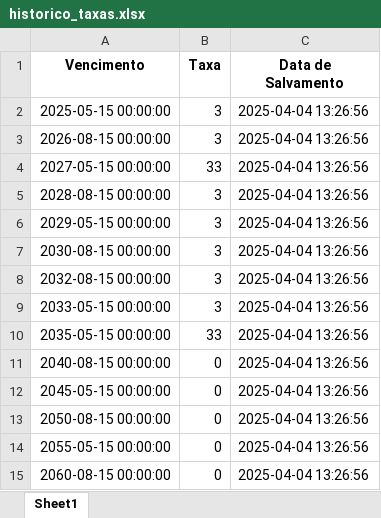
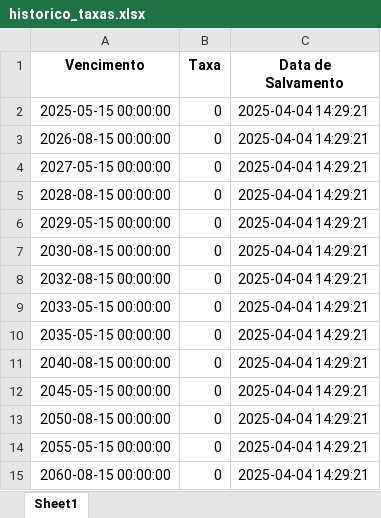
Before and after one commit to diogoichiro/projetocurva, an Excel workbook: historico_taxas.xlsx, sheet Sheet1, drawn as a sheet; values as stored, in another font and other column widths than the file's, no borders; the diff names each change by its address in the sheet, - before the commit and + after, or states it on an @@ line.

Commit message:
Atualizando o arquivo historico_taxas.xlsx

```diff
--- a/historico_taxas.xlsx (sheet Sheet1)
+++ b/historico_taxas.xlsx (sheet Sheet1)
-B2:B3 (Taxa): 3
+B2:B3 (Taxa): 0
-C2:C15 (Data de Salvamento): 2025-04-04 13:26:56
+C2:C15 (Data de Salvamento): 2025-04-04 14:29:21
-B4 (Taxa): 33
+B4 (Taxa): 0
-B5:B9 (Taxa): 3
+B5:B9 (Taxa): 0
-B10 (Taxa): 33
+B10 (Taxa): 0
```
